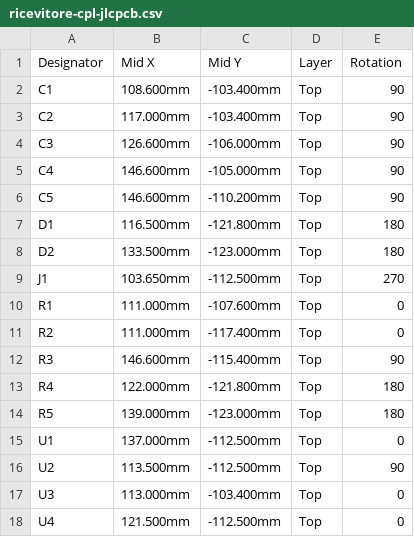
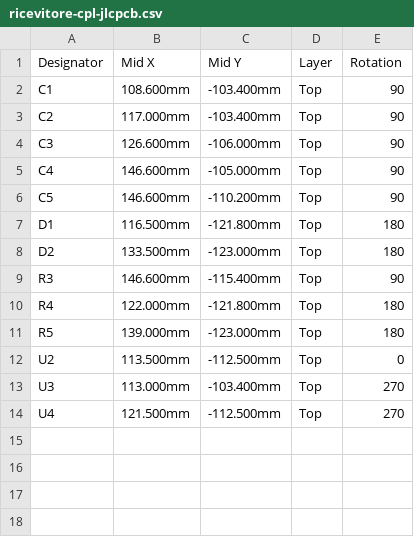
Before and after one commit to dadebertolino/stazione-meteo-lora, a CSV file: hardware/ricevitore/ricevitore-cpl-jlcpcb.csv, drawn as a sheet.

```diff
--- a/hardware/ricevitore/ricevitore-cpl-jlcpcb.csv
+++ b/hardware/ricevitore/ricevitore-cpl-jlcpcb.csv
@@ -8,5 +8,2 @@ D1,116.500mm,-121.800mm,Top,180
 D2,133.500mm,-123.000mm,Top,180
-J1,103.650mm,-112.500mm,Top,270
-R1,111.000mm,-107.600mm,Top,0
-R2,111.000mm,-117.400mm,Top,0
 R3,146.600mm,-115.400mm,Top,90
@@ -14,5 +11,4 @@ R4,122.000mm,-121.800mm,Top,180
 R5,139.000mm,-123.000mm,Top,180
-U1,137.000mm,-112.500mm,Top,0
-U2,113.500mm,-112.500mm,Top,90
-U3,113.000mm,-103.400mm,Top,0
-U4,121.500mm,-112.500mm,Top,0
+U2,113.500mm,-112.500mm,Top,0
+U3,113.000mm,-103.400mm,Top,270
+U4,121.500mm,-112.500mm,Top,270
```
Also changed, not shown: hardware/nodo-bme280/nodo-bme280-bom-jlcpcb.csv, hardware/nodo-bme280/nodo-bme280-cpl-jlcpcb.csv, 40 other files.
